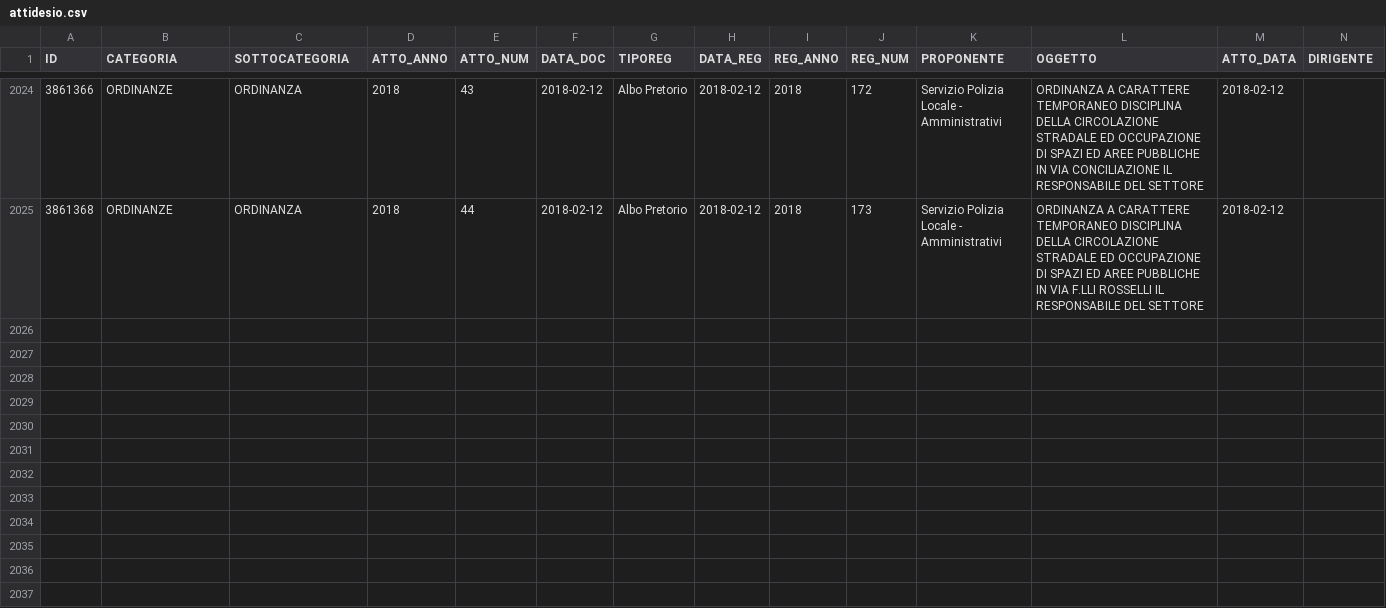
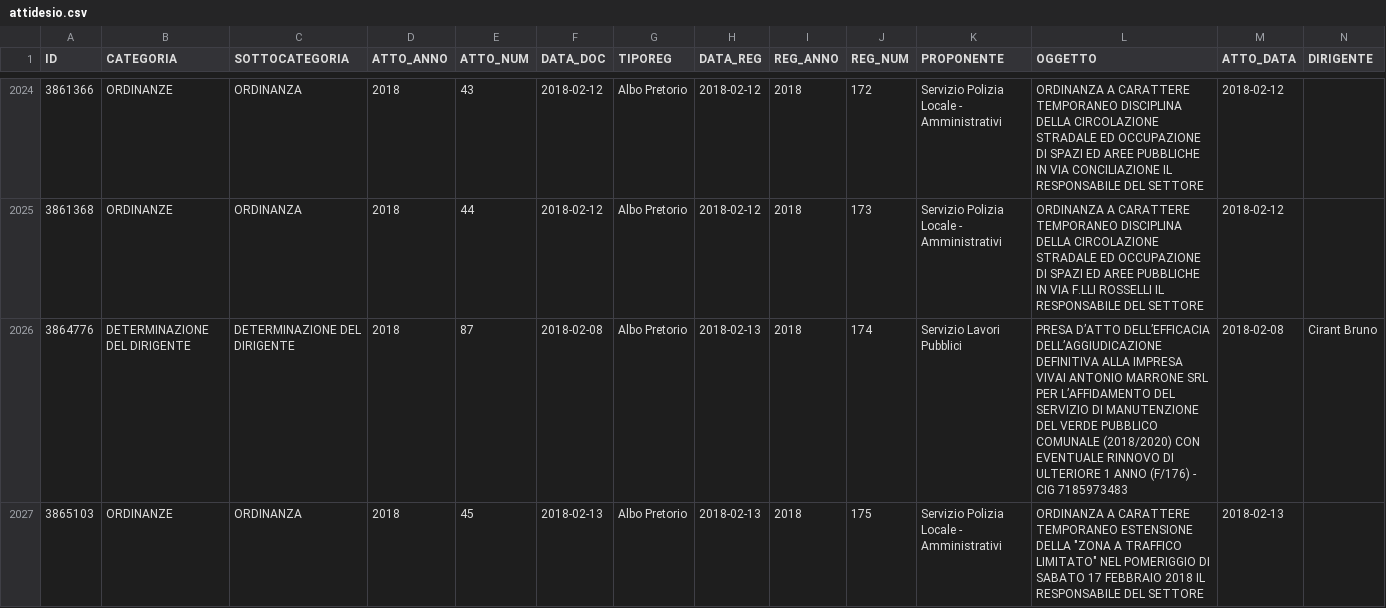
Before and after one commit to ipersoft/trasparenzadesio, a CSV file: attidesio.csv, drawn as a sheet; only a part is shown, gaps mark what is left out; rows hold the shown columns only; the diff covers the shown part only; the diff names each change by its address in the sheet, - before the commit and + after, or states it on an @@ line.

```diff
--- a/attidesio.csv
+++ b/attidesio.csv
+row 2026: 3864776 | DETERMINAZIONE DEL DIRIGENTE | DETERMINAZIONE DEL DIRIGENTE | 2018 | 87 | 2018-02-08 | Albo Pretorio | 2018-02-13 | 2018 | 174 | Servizio Lavori Pubblici | PRESA D’ATTO DELL’EFFICACIA DELL’AGGIUDICAZIONE DEFINITIVA ALLA IMPRESA VIVAI ANTONIO MARRONE SRL PER L’AFFIDAMENTO DEL SERVIZIO DI MANUTENZIONE DEL VERDE PUBBLICO COMUNALE (2018/2020) CON EVENTUALE RINNOVO DI ULTERIORE 1 ANNO (F/176) - CIG 7185973483 | 2018-02-08 | Cirant Bruno
+row 2027: 3865103 | ORDINANZE | ORDINANZA | 2018 | 45 | 2018-02-13 | Albo Pretorio | 2018-02-13 | 2018 | 175 | Servizio Polizia Locale - Amministrativi | ORDINANZA A CARATTERE TEMPORANEO ESTENSIONE DELLA "ZONA A TRAFFICO LIMITATO" NEL POMERIGGIO DI SABATO 17 FEBBRAIO 2018 IL RESPONSABILE DEL SETTORE | 2018-02-13
```
Also changed, not shown: 1 added row elsewhere in this file, 1 other file.
